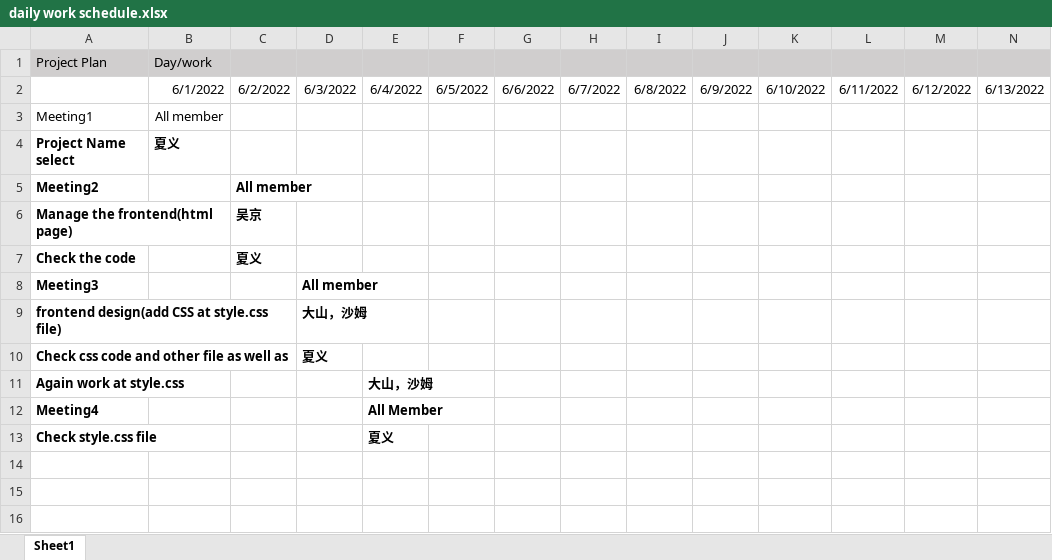
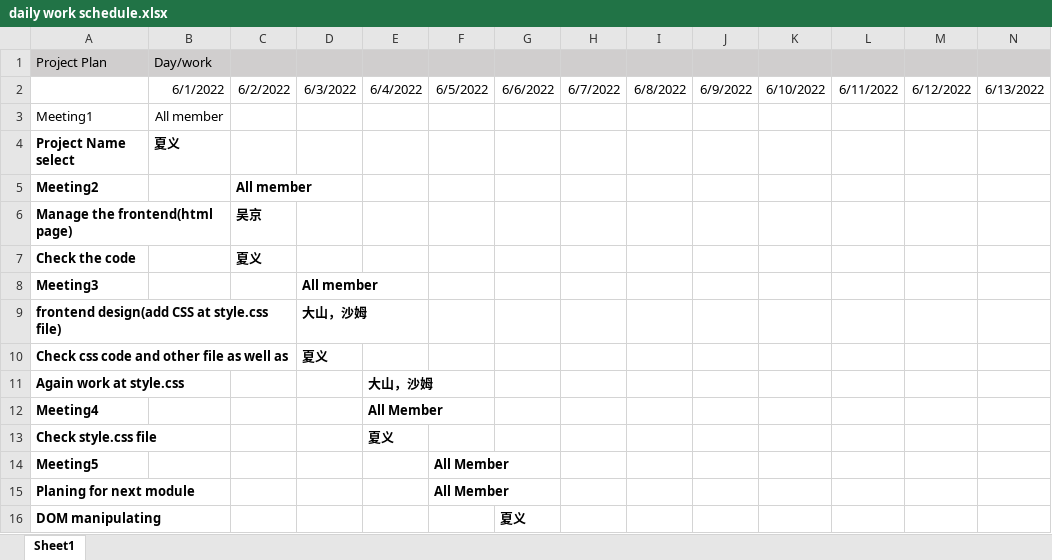
Before and after one commit to HimangsuSarkar/class_project, an Excel workbook: daily work schedule.xlsx, sheet Sheet1, drawn as a sheet; only a part is shown; values as stored, in another font and other column widths than the file's, no borders; rows hold the shown columns only; the diff names each change by its address in the sheet, - before the commit and + after, or states it on an @@ line.

Commit message:
planing for next module

```diff
--- a/daily work schedule.xlsx (sheet Sheet1)
+++ b/daily work schedule.xlsx (sheet Sheet1)
+row 14: Meeting5 |  |  |  |  | All Member
+row 15: Planing for next module |  |  |  |  | All Member
+row 16: DOM manipulating |  |  |  |  |  | 夏义
```
